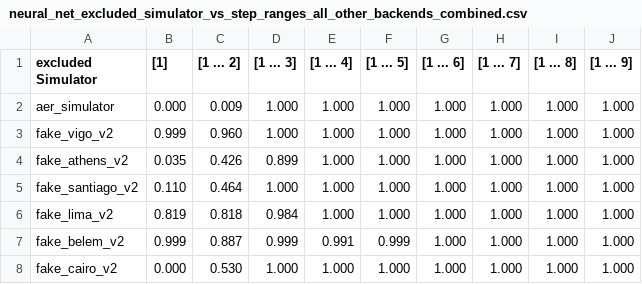
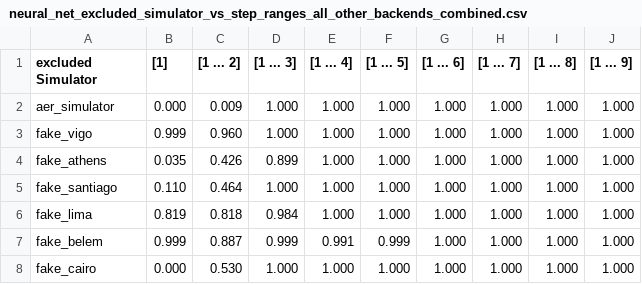
Before and after one commit to Schabolon/Approximate-Quantumness-Certification-of-NISQ-Devices-using-Machine-Learning, a CSV file: paper/data/neural_net_excluded_simulator_vs_step_ranges_all_other_backends_combined.csv, drawn as a sheet.

```diff
--- a/paper/data/neural_net_excluded_simulator_vs_step_ranges_all_other_backends_combined.csv
+++ b/paper/data/neural_net_excluded_simulator_vs_step_ranges_all_other_backends_combined.csv
@@ -2,7 +2,7 @@ excluded Simulator,[1],[1 ... 2],[1 ... 3],[1 ... 4],[1 ... 5],[1 ... 6],[1 ...
 aer_simulator,0.000,0.009,1.000,1.000,1.000,1.000,1.000,1.000,1.000
-fake_vigo_v2,0.999,0.960,1.000,1.000,1.000,1.000,1.000,1.000,1.000
-fake_athens_v2,0.035,0.426,0.899,1.000,1.000,1.000,1.000,1.000,1.000
-fake_santiago_v2,0.110,0.464,1.000,1.000,1.000,1.000,1.000,1.000,1.000
-fake_lima_v2,0.819,0.818,0.984,1.000,1.000,1.000,1.000,1.000,1.000
-fake_belem_v2,0.999,0.887,0.999,0.991,0.999,1.000,1.000,1.000,1.000
-fake_cairo_v2,0.000,0.530,1.000,1.000,1.000,1.000,1.000,1.000,1.000
+fake_vigo,0.999,0.960,1.000,1.000,1.000,1.000,1.000,1.000,1.000
+fake_athens,0.035,0.426,0.899,1.000,1.000,1.000,1.000,1.000,1.000
+fake_santiago,0.110,0.464,1.000,1.000,1.000,1.000,1.000,1.000,1.000
+fake_lima,0.819,0.818,0.984,1.000,1.000,1.000,1.000,1.000,1.000
+fake_belem,0.999,0.887,0.999,0.991,0.999,1.000,1.000,1.000,1.000
+fake_cairo,0.000,0.530,1.000,1.000,1.000,1.000,1.000,1.000,1.000
```
Also changed, not shown: paper/data/cnn_excluded_simulator_vs_step_ranges_all_other_backends_combined.csv, paper/data/svm_excluded_simulator_vs_step_ranges_all_other_backends_combined.csv, 4 other files.
